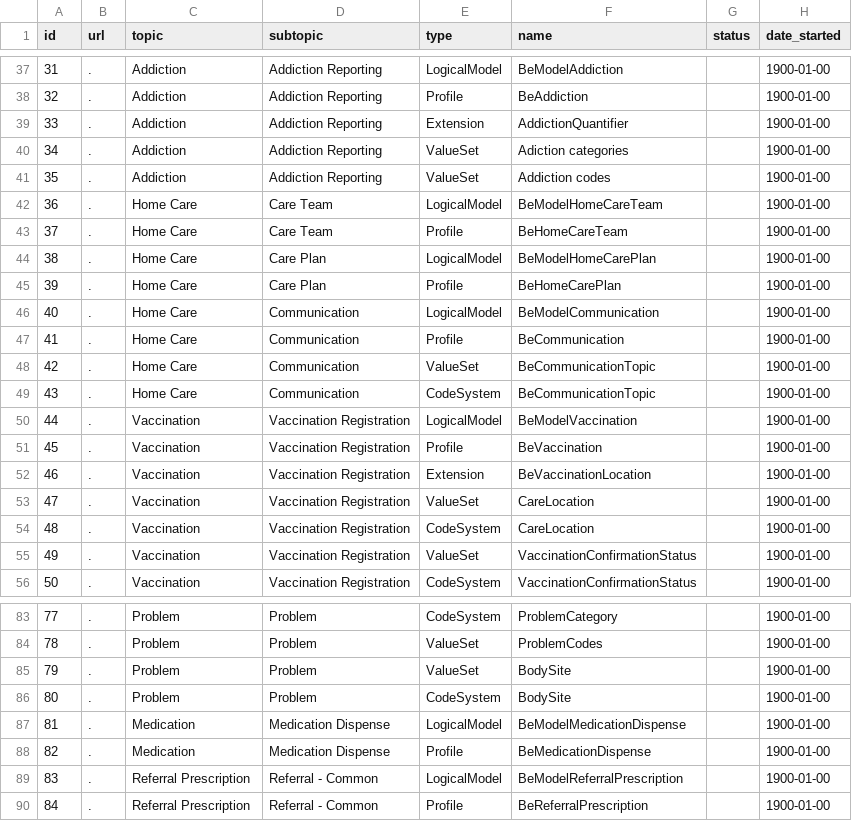
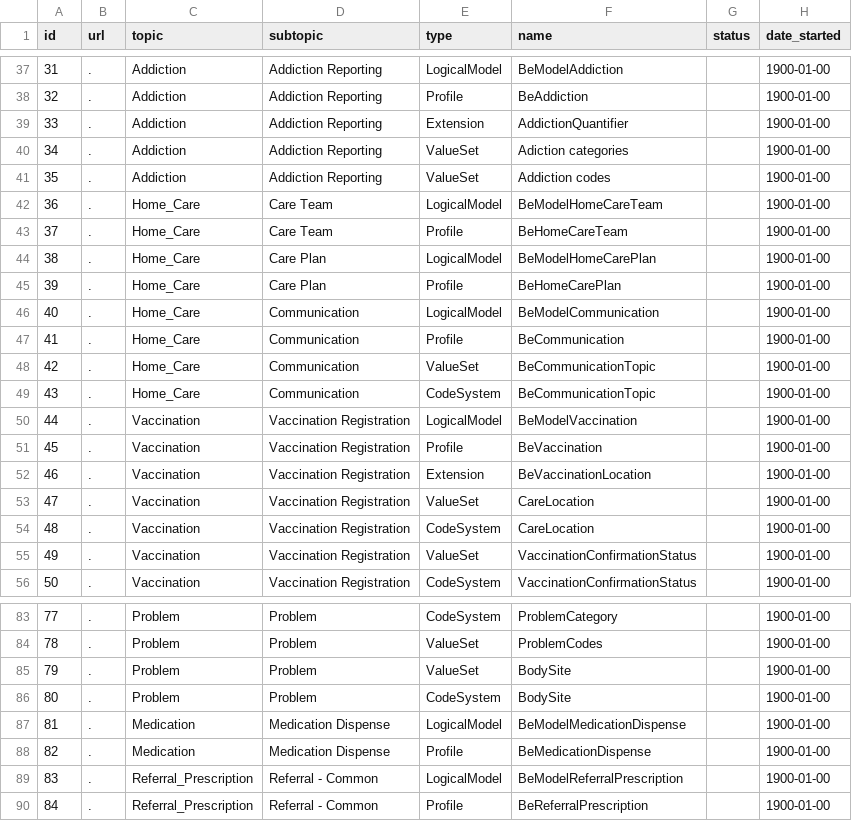
Before and after one commit to jcostateixeira/fhir-roadmap, a CSV file: data.csv, drawn as a sheet; only a part is shown, gaps mark what is left out; the diff covers the shown part only; the diff names each change by its address in the sheet, - before the commit and + after, or states it on an @@ line.

```diff
--- a/data.csv
+++ b/data.csv
-C42:C49 (topic): Home Care
+C42:C49 (topic): Home_Care
-C89:C90 (topic): Referral Prescription
+C89:C90 (topic): Referral_Prescription
```
Also changed, not shown: 23 edited cells elsewhere in this file, 4 other files.
